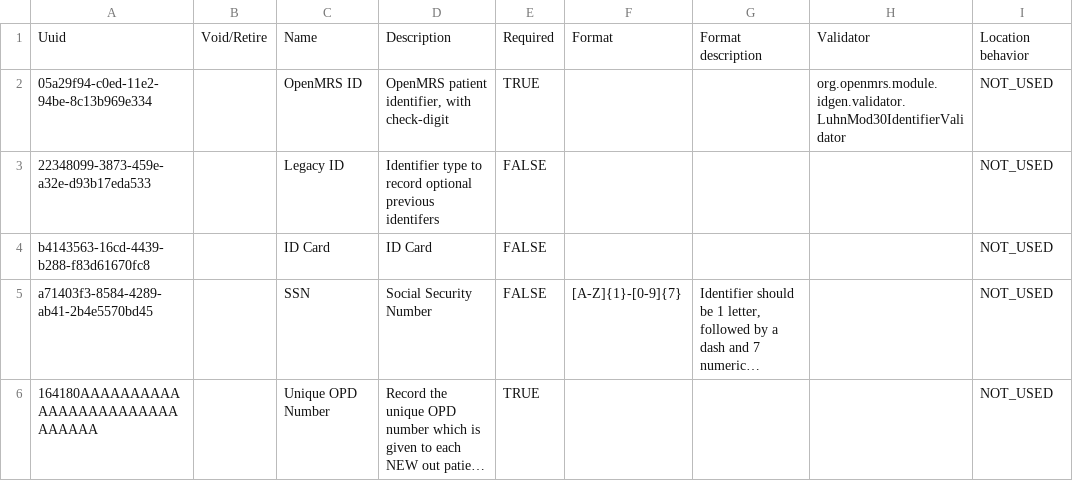
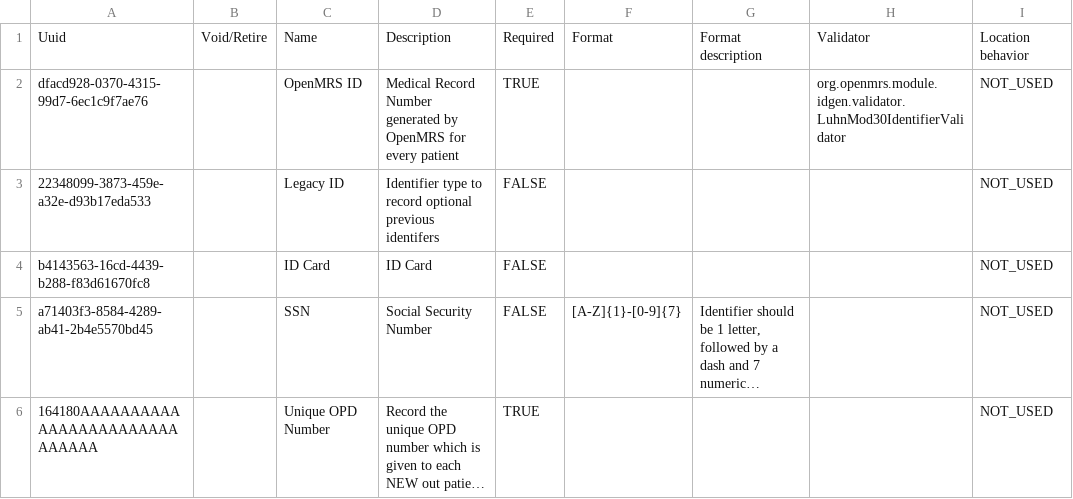
Before and after one commit to PiusKariuki/eHospital2.0, a CSV file: distro/configuration/patientidentifiertypes/patientidentifiertypes.csv, drawn as a sheet; only a part is shown; long unchanged cells end in …; the diff names each change by its address in the sheet, - before the commit and + after, or states it on an @@ line.

Commit message:
Update OpenMRS ID concept

```diff
--- a/distro/configuration/patientidentifiertypes/patientidentifiertypes.csv
+++ b/distro/configuration/patientidentifiertypes/patientidentifiertypes.csv
-A2: 05a29f94-c0ed-11e2-94be-8c13b969e334
+A2: dfacd928-0370-4315-99d7-6ec1c9f7ae76
-D2: OpenMRS patient identifier, with check-digit
+D2: Medical Record Number generated by OpenMRS for every patient
```
Also changed, not shown: distro/configuration/idgen/idgen_sequential.csv.
